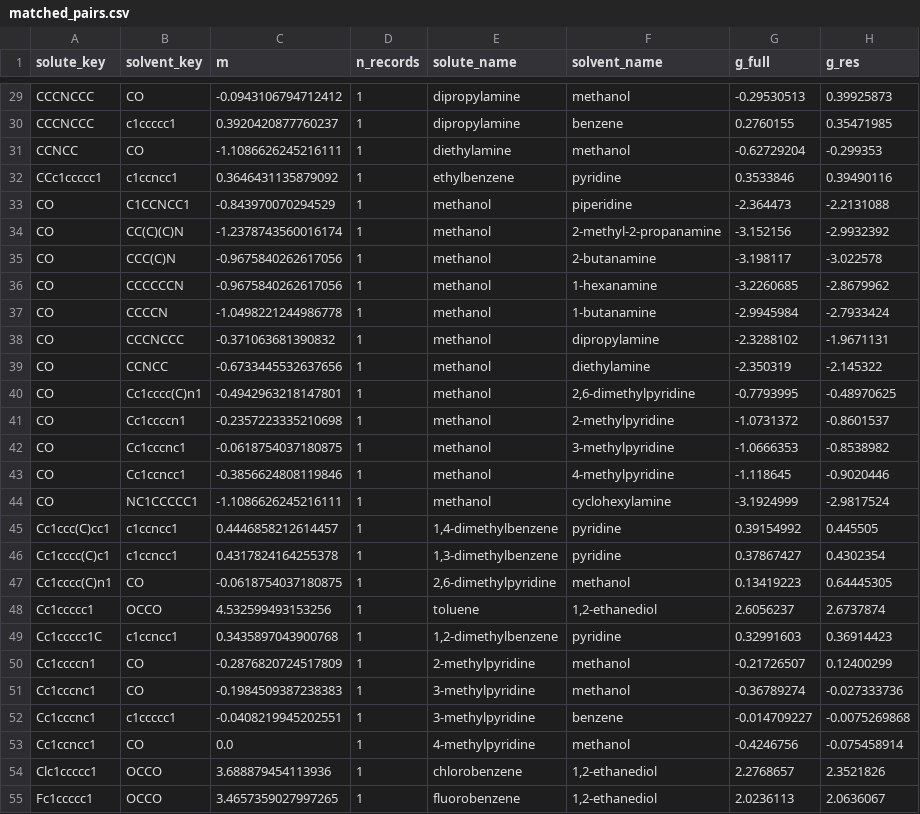
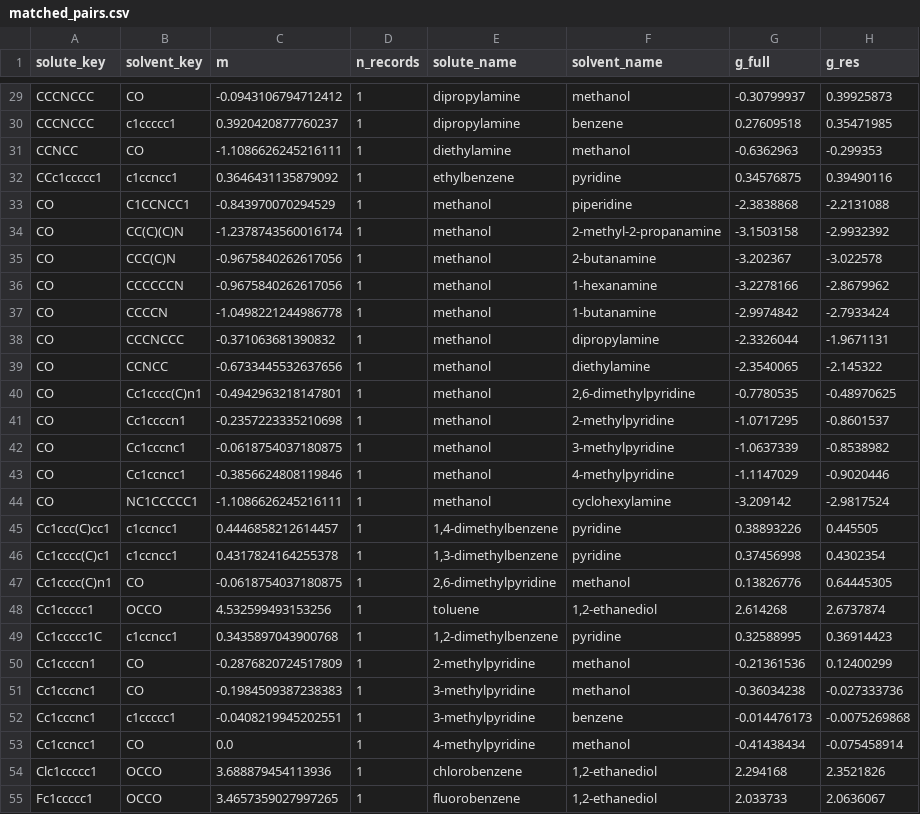
Before and after one commit to doctawho42/tgnn-solv, a CSV file: results/b_insuff/matched_pairs.csv, drawn as a sheet; only a part is shown, gaps mark what is left out; the diff covers the shown part only; the diff names each change by its address in the sheet, - before the commit and + after, or states it on an @@ line.

Commit message:
fix(b-insuff): use true COSMO cavity volume (VT-2005 Vcosmo) for the SG combinatorial term
The 'full' convention size factor r_i = V_i/r0 used an RDKit MMFF gas-phase volume while
q_i = A_i/q0 used the COSMO cavity area — an inconsistent geometric basis. The decomposition
now reads a v_cosmo column (RDKit fallback); scripts/data/backfill_vcosmo.py adds it to the
(Zenodo-deposited, gitignored) sigma-profile artifact via a positional join from
index_v2.txt, and the ingest emits it going forward via --volume-index. The recompute is
essentially unchanged (full Jensen 0.714→0.717, MSE 1.793→1.800), confirming the
"+combinatorial worse" effect is robust to the volume basis. Regenerates
results/b_insuff/{decomposition.json,matched_pairs.csv}.

```diff
--- a/results/b_insuff/matched_pairs.csv
+++ b/results/b_insuff/matched_pairs.csv
-G29 (g_full): -0.29530513
+G29 (g_full): -0.30799937
-G30 (g_full): 0.2760155
+G30 (g_full): 0.27609518
-G31 (g_full): -0.62729204
+G31 (g_full): -0.6362963
-G32 (g_full): 0.3533846
+G32 (g_full): 0.34576875
-G33 (g_full): -2.364473
+G33 (g_full): -2.3838868
-G34 (g_full): -3.152156
+G34 (g_full): -3.1503158
-G35 (g_full): -3.198117
+G35 (g_full): -3.202367
-G36 (g_full): -3.2260685
+G36 (g_full): -3.2278166
-G37 (g_full): -2.9945984
+G37 (g_full): -2.9974842
-G38 (g_full): -2.3288102
+G38 (g_full): -2.3326044
-G39 (g_full): -2.350319
+G39 (g_full): -2.3540065
-G40 (g_full): -0.7793995
+G40 (g_full): -0.7780535
-G41 (g_full): -1.0731372
+G41 (g_full): -1.0717295
-G42 (g_full): -1.0666353
+G42 (g_full): -1.0637339
-G43 (g_full): -1.118645
+G43 (g_full): -1.1147029
-G44 (g_full): -3.1924999
+G44 (g_full): -3.209142
-G45 (g_full): 0.39154992
+G45 (g_full): 0.38893226
-G46 (g_full): 0.37867427
+G46 (g_full): 0.37456998
-G47 (g_full): 0.13419223
+G47 (g_full): 0.13826776
-G48 (g_full): 2.6056237
+G48 (g_full): 2.614268
-G49 (g_full): 0.32991603
+G49 (g_full): 0.32588995
-G50 (g_full): -0.21726507
+G50 (g_full): -0.21361536
-G51 (g_full): -0.36789274
+G51 (g_full): -0.36034238
-G52 (g_full): -0.014709227
+G52 (g_full): -0.014476173
-G53 (g_full): -0.4246756
+G53 (g_full): -0.41438434
-G54 (g_full): 2.2768657
+G54 (g_full): 2.294168
-G55 (g_full): 2.0236113
+G55 (g_full): 2.033733
```
Also changed, not shown: 33 edited cells elsewhere in this file, 4 other files.
